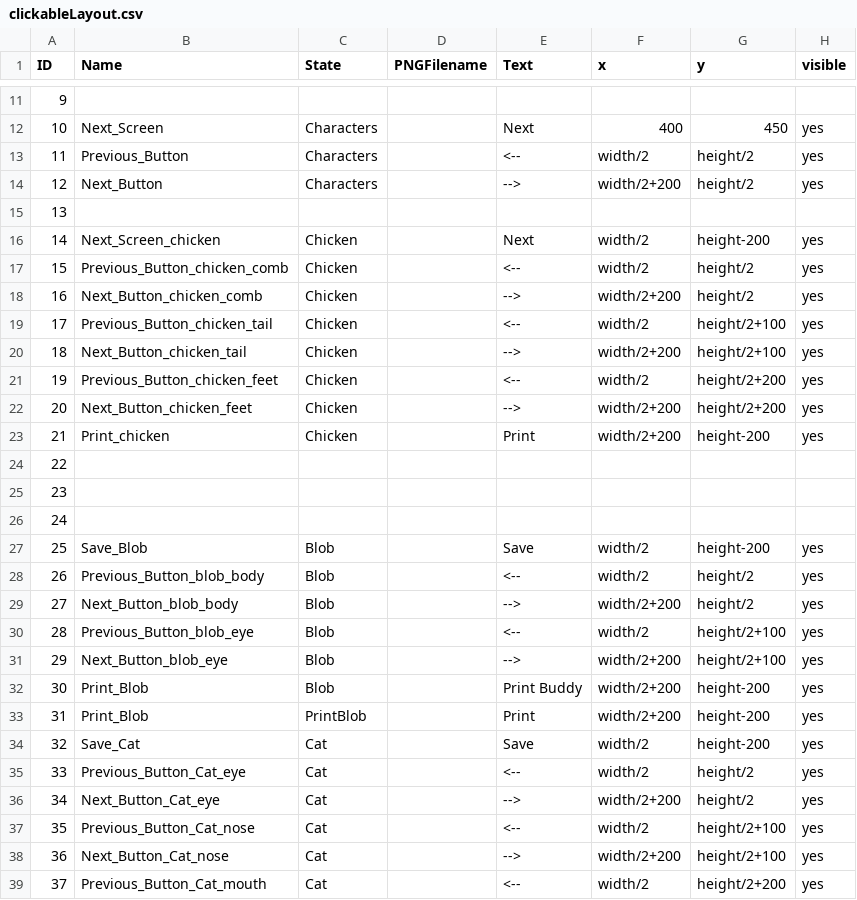
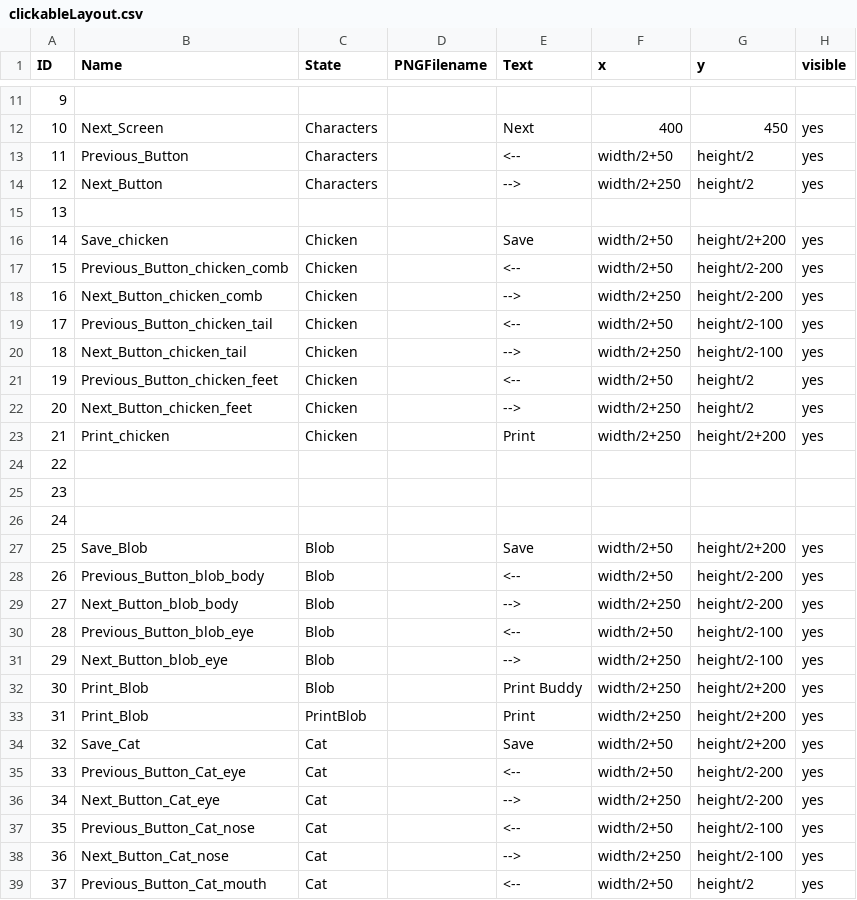
Before and after one commit to sherrylam/MakeYourCute, a CSV file: data/clickableLayout.csv, drawn as a sheet; only a part is shown, gaps mark what is left out; the diff covers the shown part only.

```diff
--- a/data/clickableLayout.csv
+++ b/data/clickableLayout.csv
@@ -12,13 +12,13 @@ ID,Name,State,PNGFilename,Text,x,y,visible
 10,Next_Screen,Characters,,Next,400,450,yes
-11,Previous_Button,Characters,,<--,width/2,height/2,yes
-12,Next_Button,Characters,,-->,width/2+200,height/2,yes
+11,Previous_Button,Characters,,<--,width/2+50,height/2,yes
+12,Next_Button,Characters,,-->,width/2+250,height/2,yes
 13,,,,,,,
-14,Next_Screen_chicken,Chicken,,Next,width/2,height-200,yes
-15,Previous_Button_chicken_comb,Chicken,,<--,width/2,height/2,yes
-16,Next_Button_chicken_comb,Chicken,,-->,width/2+200,height/2,yes
-17,Previous_Button_chicken_tail,Chicken,,<--,width/2,height/2+100,yes
-18,Next_Button_chicken_tail,Chicken,,-->,width/2+200,height/2+100,yes
-19,Previous_Button_chicken_feet,Chicken,,<--,width/2,height/2+200,yes
-20,Next_Button_chicken_feet,Chicken,,-->,width/2+200,height/2+200,yes
-21,Print_chicken,Chicken,,Print,width/2+200,height-200,yes
+14,Save_chicken,Chicken,,Save,width/2+50,height/2+200,yes
+15,Previous_Button_chicken_comb,Chicken,,<--,width/2+50,height/2-200,yes
+16,Next_Button_chicken_comb,Chicken,,-->,width/2+250,height/2-200,yes
+17,Previous_Button_chicken_tail,Chicken,,<--,width/2+50,height/2-100,yes
+18,Next_Button_chicken_tail,Chicken,,-->,width/2+250,height/2-100,yes
+19,Previous_Button_chicken_feet,Chicken,,<--,width/2+50,height/2,yes
+20,Next_Button_chicken_feet,Chicken,,-->,width/2+250,height/2,yes
+21,Print_chicken,Chicken,,Print,width/2+250,height/2+200,yes
 22,,,,,,,
@@ -26,14 +26,14 @@ ID,Name,State,PNGFilename,Text,x,y,visible
 24,,,,,,,
-25,Save_Blob,Blob,,Save,width/2,height-200,yes
-26,Previous_Button_blob_body,Blob,,<--,width/2,height/2,yes
-27,Next_Button_blob_body,Blob,,-->,width/2+200,height/2,yes
-28,Previous_Button_blob_eye,Blob,,<--,width/2,height/2+100,yes
-29,Next_Button_blob_eye,Blob,,-->,width/2+200,height/2+100,yes
-30,Print_Blob,Blob,,Print Buddy,width/2+200,height-200,yes
-31,Print_Blob,PrintBlob,,Print,width/2+200,height-200,yes
-32,Save_Cat,Cat,,Save,width/2,height-200,yes
-33,Previous_Button_Cat_eye,Cat,,<--,width/2,height/2,yes
-34,Next_Button_Cat_eye,Cat,,-->,width/2+200,height/2,yes
-35,Previous_Button_Cat_nose,Cat,,<--,width/2,height/2+100,yes
-36,Next_Button_Cat_nose,Cat,,-->,width/2+200,height/2+100,yes
-37,Previous_Button_Cat_mouth,Cat,,<--,width/2,height/2+200,yes
+25,Save_Blob,Blob,,Save,width/2+50,height/2+200,yes
+26,Previous_Button_blob_body,Blob,,<--,width/2+50,height/2-200,yes
+27,Next_Button_blob_body,Blob,,-->,width/2+250,height/2-200,yes
+28,Previous_Button_blob_eye,Blob,,<--,width/2+50,height/2-100,yes
+29,Next_Button_blob_eye,Blob,,-->,width/2+250,height/2-100,yes
+30,Print_Blob,Blob,,Print Buddy,width/2+250,height/2+200,yes
+31,Print_Blob,PrintBlob,,Print,width/2+250,height/2+200,yes
+32,Save_Cat,Cat,,Save,width/2+50,height/2+200,yes
+33,Previous_Button_Cat_eye,Cat,,<--,width/2+50,height/2-200,yes
+34,Next_Button_Cat_eye,Cat,,-->,width/2+250,height/2-200,yes
+35,Previous_Button_Cat_nose,Cat,,<--,width/2+50,height/2-100,yes
+36,Next_Button_Cat_nose,Cat,,-->,width/2+250,height/2-100,yes
+37,Previous_Button_Cat_mouth,Cat,,<--,width/2+50,height/2,yes
```
Also changed, not shown: 31 edited cells elsewhere in this file, data/interactionTable.csv, 9 other files.
